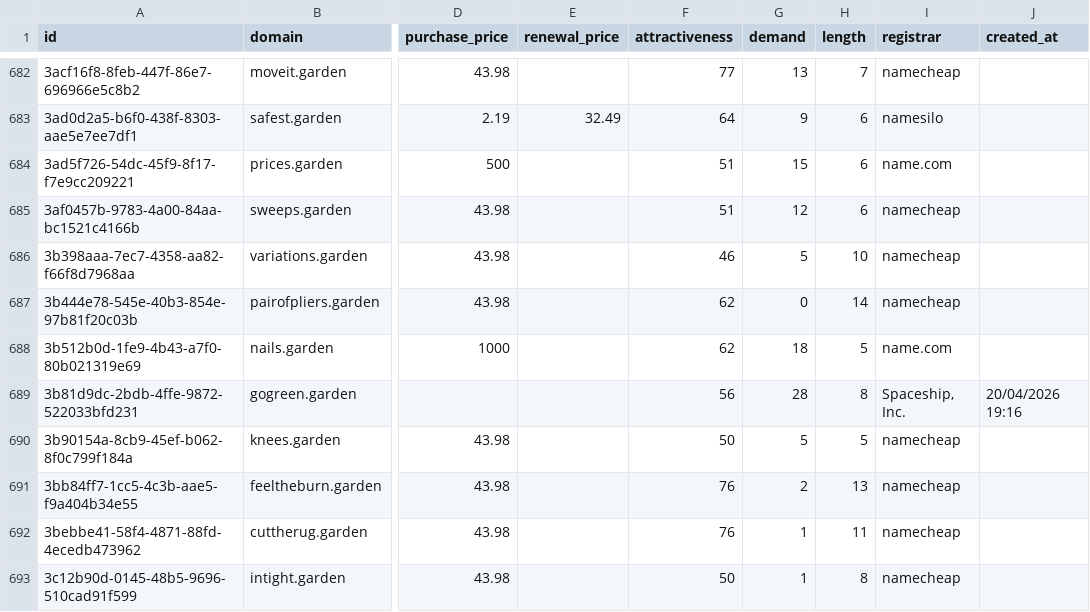
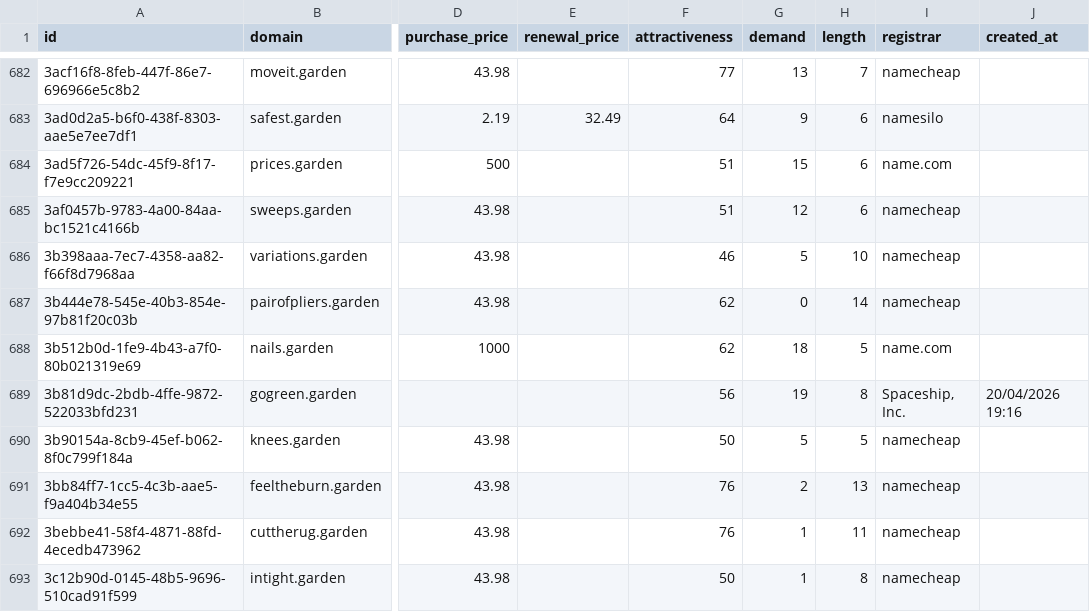
Before and after one commit to UniqueDomains/garden-oneword-domains, a CSV file: garden.csv, drawn as a sheet; only a part is shown, gaps mark what is left out; the diff names each change by its address in the sheet, - before the commit and + after, or states it on an @@ line.

Commit message:
Domains update

```diff
--- a/garden.csv
+++ b/garden.csv
-G689 (demand): 28
+G689 (demand): 19
```
Also changed, not shown: 4 other files.
